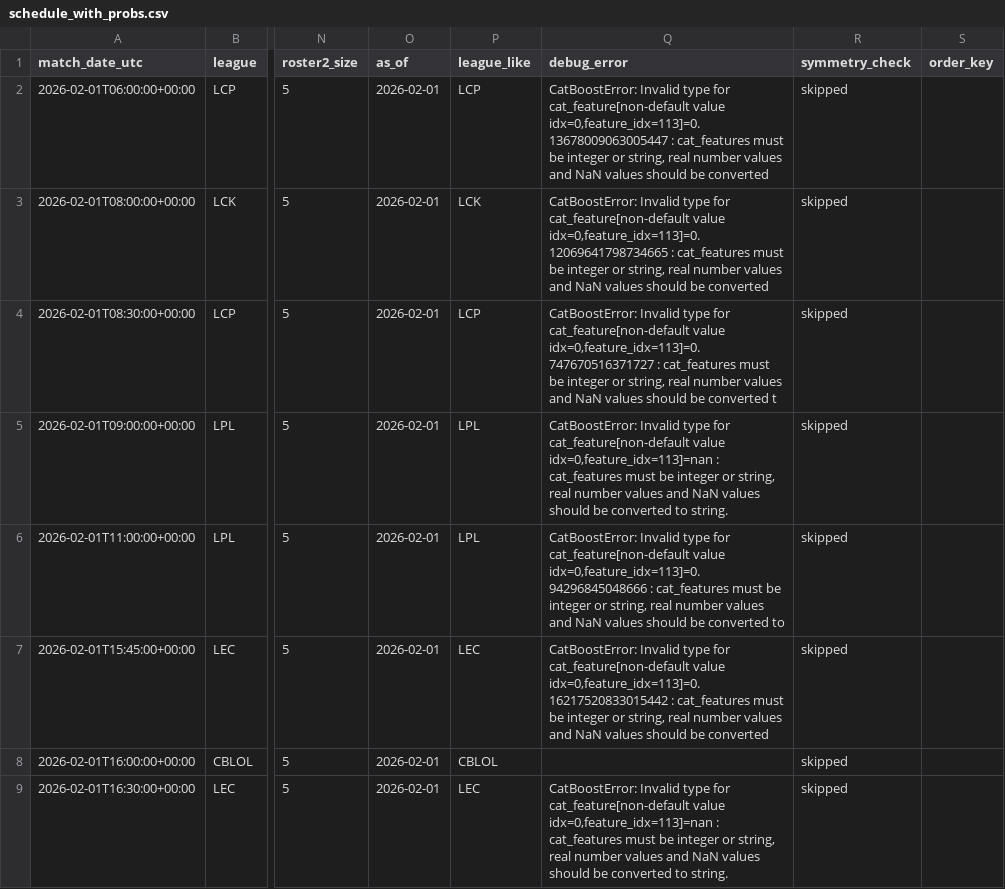
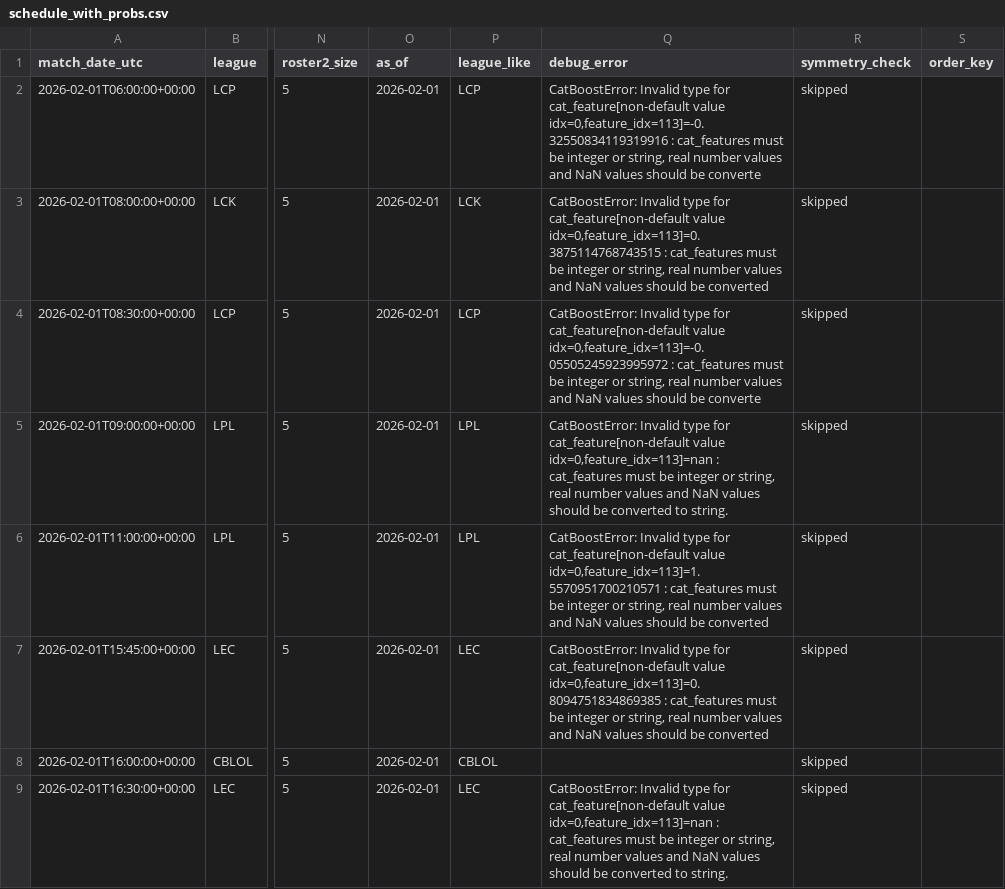
Before and after one commit to franc0510/streamlit-shine-sparkle, a CSV file: public/Documents/schedule_with_probs.csv, drawn as a sheet; only a part is shown, gaps mark what is left out; the diff covers the shown part only; the diff names each change by its address in the sheet, - before the commit and + after, or states it on an @@ line.

```diff
--- a/public/Documents/schedule_with_probs.csv
+++ b/public/Documents/schedule_with_probs.csv
-Q2 (debug_error): …cat_feature[non-default value idx=0,feature_idx=113]=0.13678009063005447 : cat_features must be integer or string, real number values and NaN values should be converted
+Q2 (debug_error): …cat_feature[non-default value idx=0,feature_idx=113]=-0.32550834119319916 : cat_features must be integer or string, real number values and NaN values should be converte
-Q3 (debug_error): …cat_feature[non-default value idx=0,feature_idx=113]=0.12069641798734665 : cat_features…
+Q3 (debug_error): …cat_feature[non-default value idx=0,feature_idx=113]=0.3875114768743515 : cat_features…
-Q4 (debug_error): …cat_feature[non-default value idx=0,feature_idx=113]=0.747670516371727 : cat_features must be integer or string, real number values and NaN values should be converted t
+Q4 (debug_error): …cat_feature[non-default value idx=0,feature_idx=113]=-0.05505245923995972 : cat_features must be integer or string, real number values and NaN values should be converte
-Q6 (debug_error): …cat_feature[non-default value idx=0,feature_idx=113]=0.94296845048666 : cat_features must be integer or string, real number values and NaN values should be converted to
+Q6 (debug_error): …cat_feature[non-default value idx=0,feature_idx=113]=1.5570951700210571 : cat_features must be integer or string, real number values and NaN values should be converted
-Q7 (debug_error): …cat_feature[non-default value idx=0,feature_idx=113]=0.16217520833015442 : cat_features…
+Q7 (debug_error): …cat_feature[non-default value idx=0,feature_idx=113]=0.8094751834869385 : cat_features…
```
Also changed, not shown: 40 edited cells elsewhere in this file.
